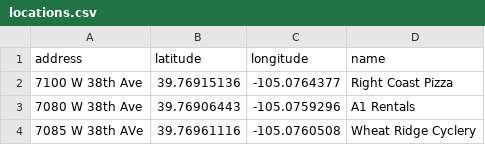
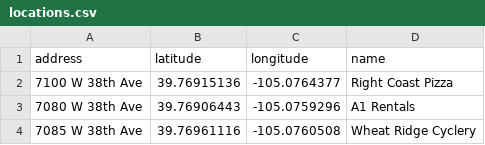
Before and after one commit to flanl3/WRBusinessMap, a CSV file: locations.csv, drawn as a sheet.

Commit message:
Update locations.csv

```diff
--- a/locations.csv
+++ b/locations.csv
@@ -3,2 +3,2 @@
 7080 W 38th Ave,39.76906443,-105.0759296,A1 Rentals
-7085 W 38th AVe,39.76961116,-105.0760508,Wheat Ridge Cyclery
+7085 W 38th Ave,39.76961116,-105.0760508,Wheat Ridge Cyclery
```
